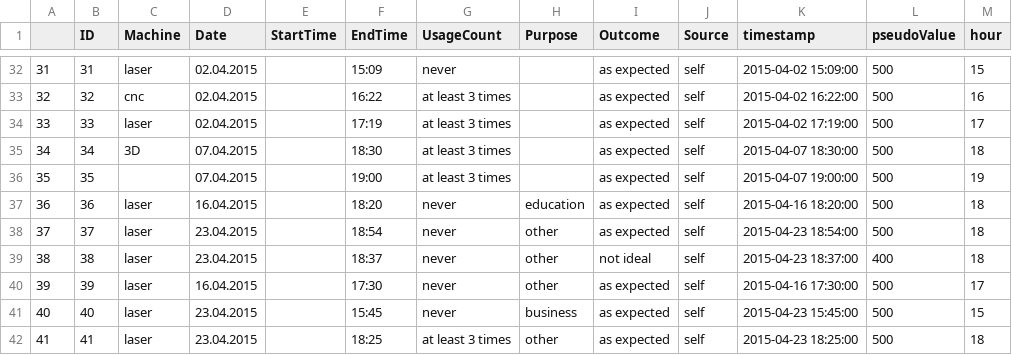
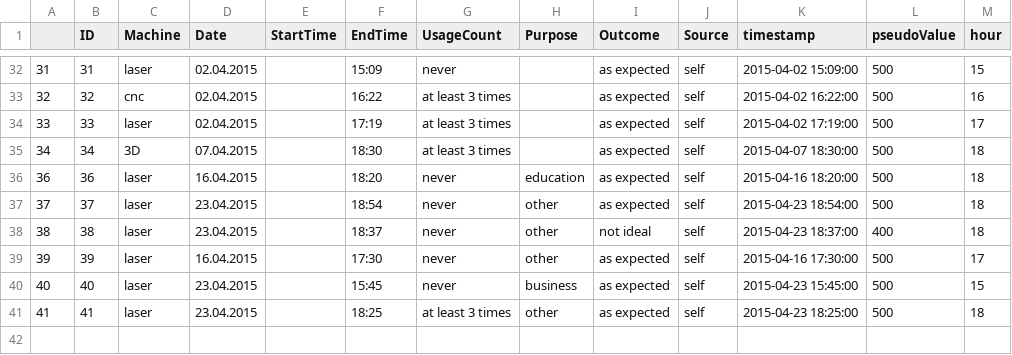
Before and after one commit to fionade/PRO4.0_DataAnalysis, a CSV file: survey.csv, drawn as a sheet; only a part is shown, gaps mark what is left out.

Commit message:
Deleted row name column, updated time series plots.

```diff
--- a/survey.csv
+++ b/survey.csv
@@ -35,3 +35,2 @@
 "34",34,"3D","07.04.2015","","18:30","at least 3 times","","as expected","self",2015-04-07 18:30:00,500,18
-"35",35,"","07.04.2015","","19:00","at least 3 times","","as expected","self",2015-04-07 19:00:00,500,19
 "36",36,"laser","16.04.2015","","18:20","never","education","as expected","self",2015-04-16 18:20:00,500,18
```
Also changed, not shown: 2 other files.
